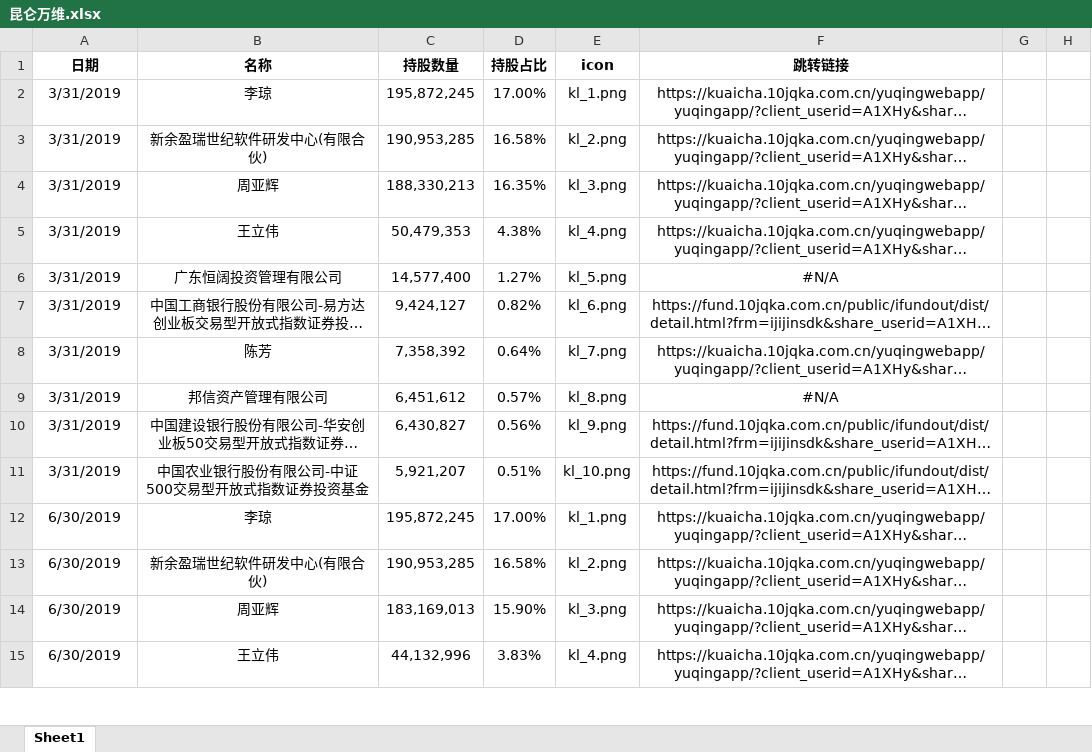
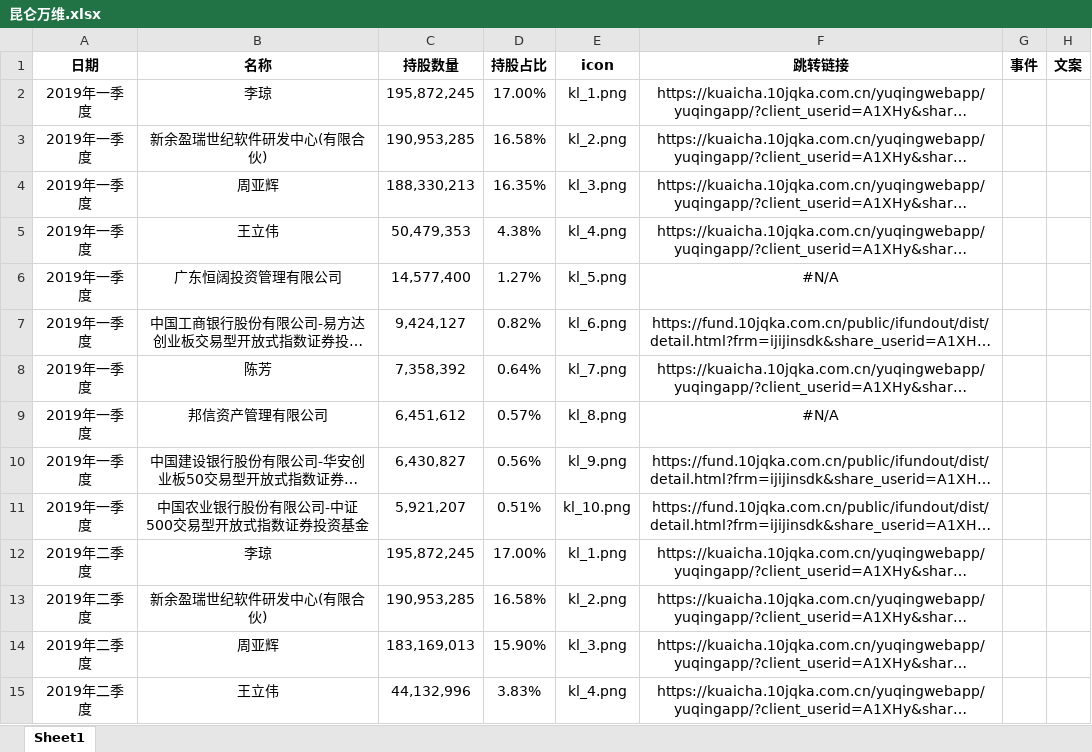
Before and after one commit to q1anxiaodong/gantt, an Excel workbook: d-rankDemo/public/xlsx/assets/昆仑万维.xlsx, sheet Sheet1, drawn as a sheet; only a part is shown; long unchanged cells end in …; values as stored, in another font and other column widths than the file's, no borders; the diff covers the shown part only; the diff names each change by its address in the sheet, - before the commit and + after, or states it on an @@ line.

```diff
--- a/d-rankDemo/public/xlsx/assets/昆仑万维.xlsx (sheet Sheet1)
+++ b/d-rankDemo/public/xlsx/assets/昆仑万维.xlsx (sheet Sheet1)
-G1: (empty)
+G1: 事件
-H1: (empty)
+H1: 文案
-A2:A11 (日期): 3/31/2019
+A2:A11 (日期): 2019年一季度
-A12:A15 (日期): 6/30/2019
+A12:A15 (日期): 2019年二季度
```
Also changed, not shown: 160 edited cells elsewhere in this sheet, formulas that keep their value, d-rankDemo/public/xlsx/assets/同花顺十大股东.xlsx, d-rankDemo/public/xlsx/assets/日播时尚十大股东数据.xlsx, 9 other files.
